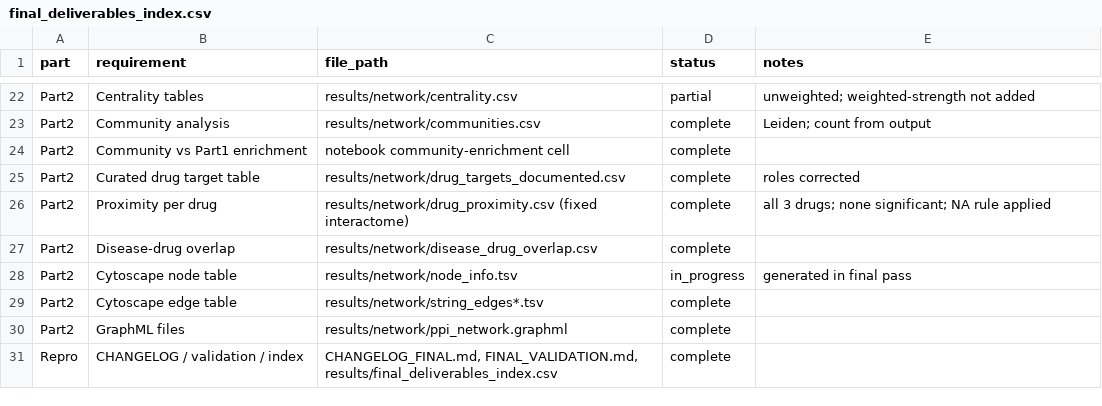
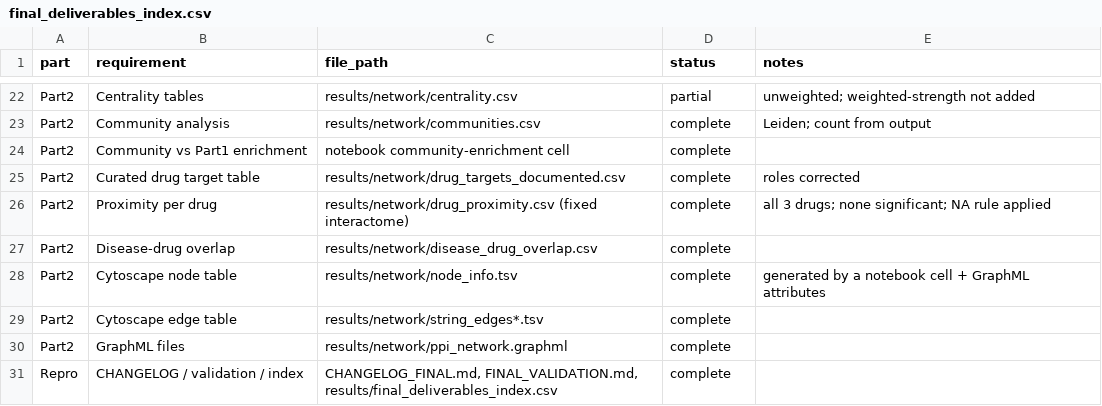
Before and after one commit to ilegul/ms-cd4, a CSV file: results/final_deliverables_index.csv, drawn as a sheet; only a part is shown, gaps mark what is left out.

Commit message:
Notebook wording and export updates

```diff
--- a/results/final_deliverables_index.csv
+++ b/results/final_deliverables_index.csv
@@ -27,3 +27,3 @@ Part2,Proximity per drug,results/network/drug_proximity.csv (fixed interactome),
 Part2,Disease-drug overlap,results/network/disease_drug_overlap.csv,complete,
-Part2,Cytoscape node table,results/network/node_info.tsv,in_progress,generated in final pass
+Part2,Cytoscape node table,results/network/node_info.tsv,complete,generated by a notebook cell + GraphML attributes
 Part2,Cytoscape edge table,results/network/string_edges*.tsv,complete,
```
Also changed, not shown: results/network/centrality.csv, results/network/communities.csv, 7 other files.
